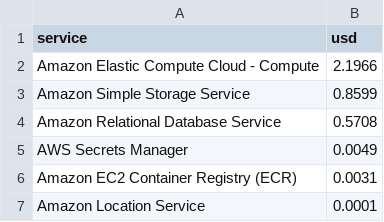
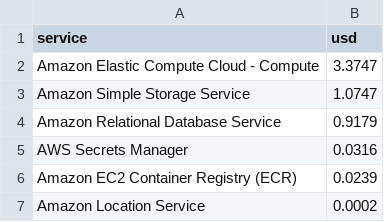
Before and after one commit to intragalactic-stranger/OpenCV-Competition-Patchwork-Googol, a CSV file: docs/midpoint/assets/cost.csv, drawn as a sheet.

Commit message:
Cost report refreshed (billing through 2026-10-15); keep proposal and personal handouts out of the public repo

```diff
--- a/docs/midpoint/assets/cost.csv
+++ b/docs/midpoint/assets/cost.csv
@@ -1,7 +1,7 @@
 service,usd
-Amazon Elastic Compute Cloud - Compute,2.1966
-Amazon Simple Storage Service,0.8599
-Amazon Relational Database Service,0.5708
-AWS Secrets Manager,0.0049
-Amazon EC2 Container Registry (ECR),0.0031
-Amazon Location Service,0.0001
+Amazon Elastic Compute Cloud - Compute,3.3747
+Amazon Simple Storage Service,1.0747
+Amazon Relational Database Service,0.9179
+AWS Secrets Manager,0.0316
+Amazon EC2 Container Registry (ECR),0.0239
+Amazon Location Service,0.0002
```
Also changed, not shown: 5 other files.
